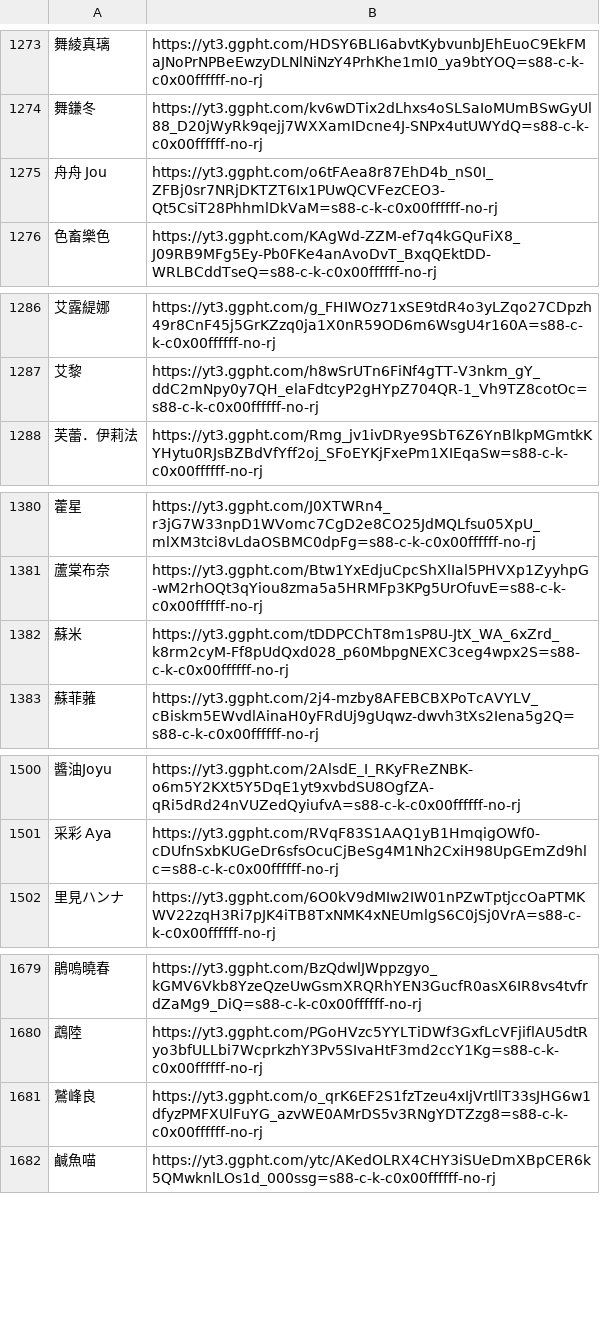
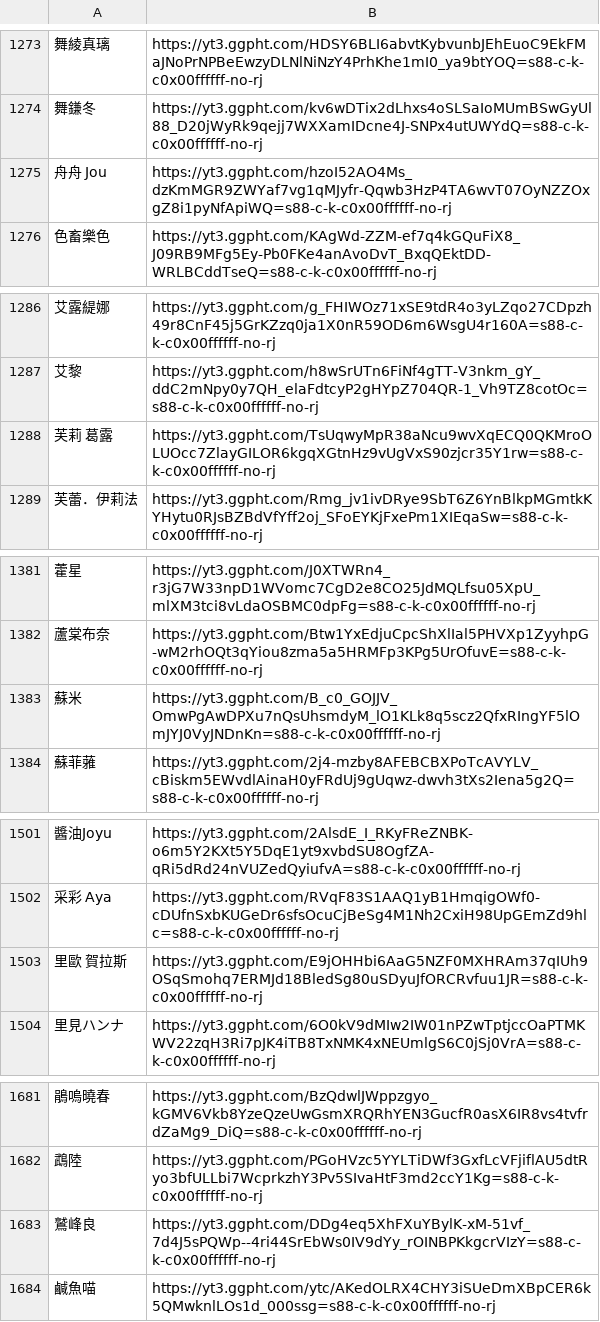
Before and after one commit to TaiwanVtuberData/TaiwanVtuberData.github.io-Legacy, a CSV file: SPECIAL_LIST/NAME_THUMBNAIL.csv, drawn as a sheet; only a part is shown, gaps mark what is left out; addresses are those after the commit; the diff names each change by its address in the sheet, - before the commit and + after, or states it on an @@ line.

Commit message:
Automatic update at 2022/04/01 07:56

```diff
--- a/SPECIAL_LIST/NAME_THUMBNAIL.csv
+++ b/SPECIAL_LIST/NAME_THUMBNAIL.csv
-B1275: https://yt3.ggpht.com/o6tFAea8r87EhD4b_nS0I_ZFBj0sr7NRjDKTZT6Ix1PUwQCVFezCEO3-Qt5CsiT28PhhmlDkVaM=s88-c-k-c0x00ffffff-no-rj
+B1275: https://yt3.ggpht.com/hzoI52AO4Ms_dzKmMGR9ZWYaf7vg1qMJyfr-Qqwb3HzP4TA6wvT07OyNZZOxgZ8i1pyNfApiWQ=s88-c-k-c0x00ffffff-no-rj
+row 1288: 芙莉 葛露 | https://yt3.ggpht.com/TsUqwyMpR38aNcu9wvXqECQ0QKMroOLUOcc7ZlayGILOR6kgqXGtnHz9vUgVxS90zjcr35Y1rw=s88-c-k-c0x00ffffff-no-rj
-B1383: https://yt3.ggpht.com/tDDPCChT8m1sP8U-JtX_WA_6xZrd_k8rm2cyM-Ff8pUdQxd028_p60MbpgNEXC3ceg4wpx2S=s88-c-k-c0x00ffffff-no-rj
+B1383: https://yt3.ggpht.com/B_c0_GOJJV_OmwPgAwDPXu7nQsUhsmdyM_lO1KLk8q5scz2QfxRIngYF5lOmJYJ0VyJNDnKn=s88-c-k-c0x00ffffff-no-rj
+row 1503: 里歐 賀拉斯 | https://yt3.ggpht.com/E9jOHHbi6AaG5NZF0MXHRAm37qIUh9OSqSmohq7ERMJd18BledSg80uSDyuJfORCRvfuu1JR=s88-c-k-c0x00ffffff-no-rj
-B1683: https://yt3.ggpht.com/o_qrK6EF2S1fzTzeu4xIjVrtllT33sJHG6w1dfyzPMFXUlFuYG_azvWE0AMrDS5v3RNgYDTZzg8=s88-c-k-c0x00ffffff-no-rj
+B1683: https://yt3.ggpht.com/DDg4eq5XhFXuYBylK-xM-51vf_7d4J5sPQWp--4ri44SrEbWs0IV9dYy_rOINBPKkgcrVIzY=s88-c-k-c0x00ffffff-no-rj
```
